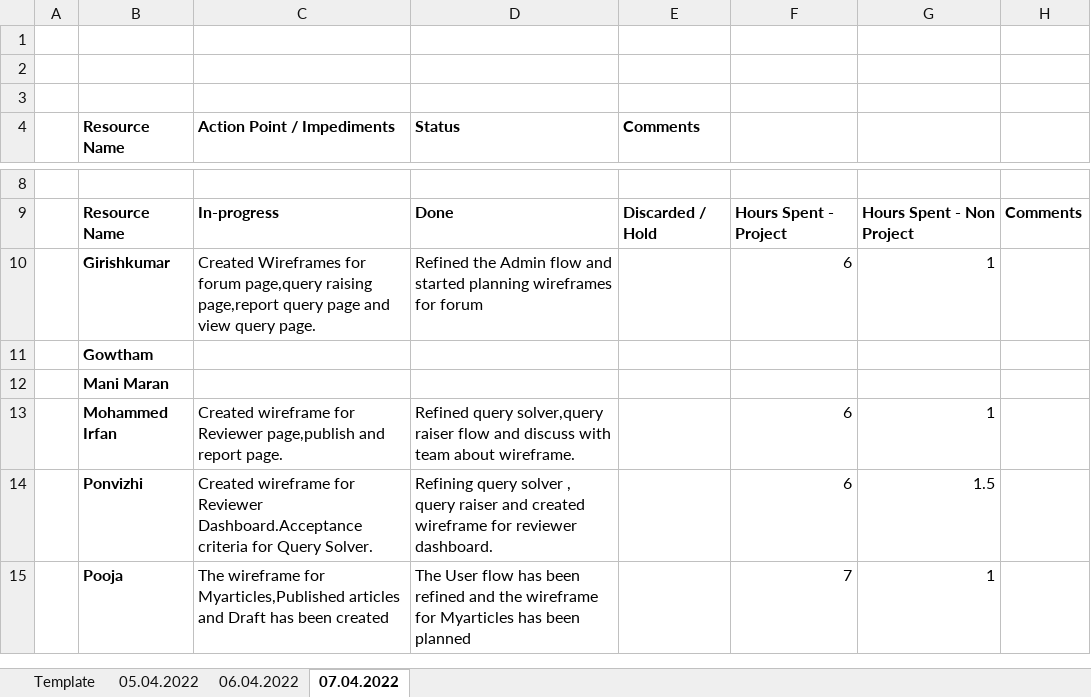
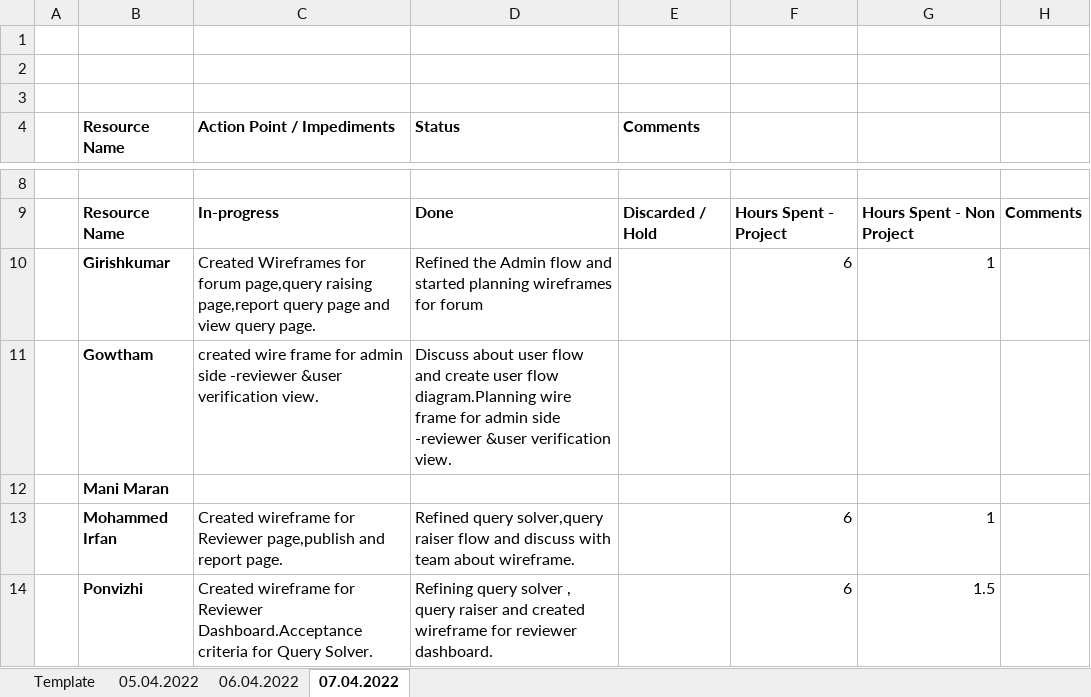
Before and after one commit to arvi9/ASPNet-WebAPI-Anngular-Project, an Excel workbook: Aurora/Process/Timesheet/PTW-Timesheet.xlsx, sheet 07.04.2022, drawn as a sheet; only a part is shown, gaps mark what is left out; the shorter side is filled out with more unchanged rows; values as stored, in another font and other column widths than the file's, no borders; removed rows and columns are numbered as before the commit, all else as after; the diff names each change by its address in the sheet, - before the commit and + after, or states it on an @@ line.

Commit message:
Updated Time Sheet-Gowtham

```diff
--- a/Aurora/Process/Timesheet/PTW-Timesheet.xlsx (sheet 07.04.2022)
+++ b/Aurora/Process/Timesheet/PTW-Timesheet.xlsx (sheet 07.04.2022)
-row 11:  | Gowtham
+row 11:  | Gowtham | created wire frame for admin side -reviewer &user verification view. | Discuss about user flow and create user flow diagram.Planning wire frame for admin side -reviewer &user verification view.
```
